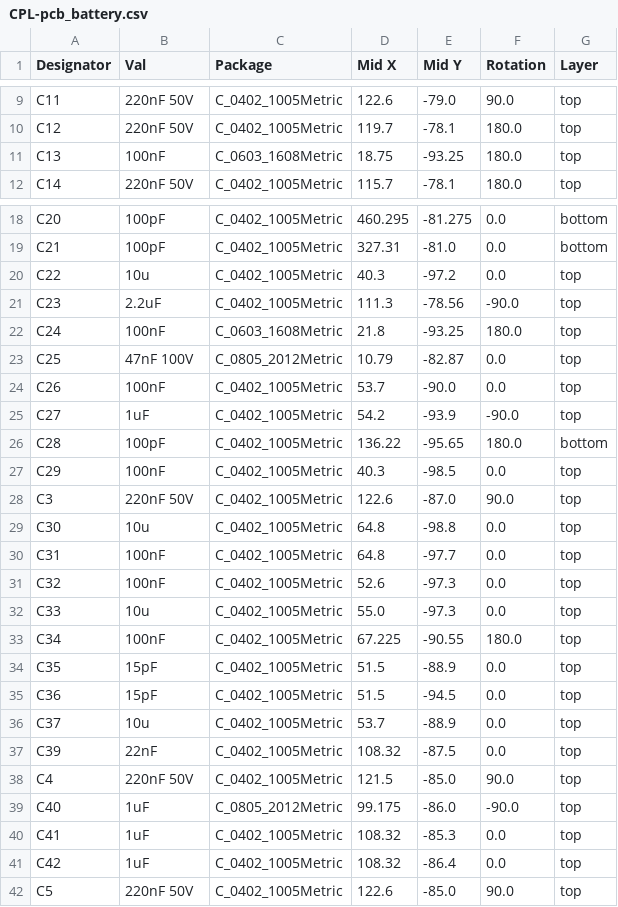
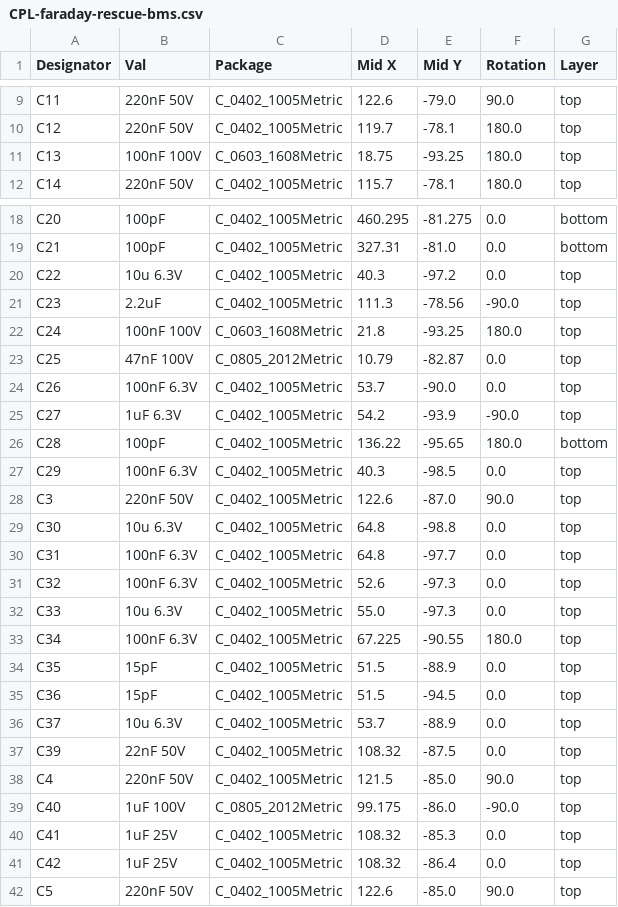
Before and after one commit to nhallsny/faraday-rescue, a CSV file: build/pcb/faraday-rescue-bms/jlcpcb/production_files/CPL-faraday-rescue-bms.csv (was build/pcb/faraday-rescue-bms/jlcpcb/production_files/CPL-pcb_battery.csv), drawn as a sheet; only a part is shown, gaps mark what is left out; the diff covers the shown part only.

```diff
--- a/build/pcb/faraday-rescue-bms/jlcpcb/production_files/CPL-pcb_battery.csv
+++ b/build/pcb/faraday-rescue-bms/jlcpcb/production_files/CPL-faraday-rescue-bms.csv
@@ -10,3 +10,3 @@ C11,220nF 50V,C_0402_1005Metric,122.6,-79.0,90.0,top
 C12,220nF 50V,C_0402_1005Metric,119.7,-78.1,180.0,top
-C13,100nF,C_0603_1608Metric,18.75,-93.25,180.0,top
+C13,100nF 100V,C_0603_1608Metric,18.75,-93.25,180.0,top
 C14,220nF 50V,C_0402_1005Metric,115.7,-78.1,180.0,top
@@ -19,24 +19,24 @@ C20,100pF,C_0402_1005Metric,460.295,-81.275,0.0,bottom
 C21,100pF,C_0402_1005Metric,327.31,-81.0,0.0,bottom
-C22,10u,C_0402_1005Metric,40.3,-97.2,0.0,top
+C22,10u 6.3V,C_0402_1005Metric,40.3,-97.2,0.0,top
 C23,2.2uF,C_0402_1005Metric,111.3,-78.56,-90.0,top
-C24,100nF,C_0603_1608Metric,21.8,-93.25,180.0,top
+C24,100nF 100V,C_0603_1608Metric,21.8,-93.25,180.0,top
 C25,47nF 100V,C_0805_2012Metric,10.79,-82.87,0.0,top
-C26,100nF,C_0402_1005Metric,53.7,-90.0,0.0,top
-C27,1uF,C_0402_1005Metric,54.2,-93.9,-90.0,top
+C26,100nF 6.3V,C_0402_1005Metric,53.7,-90.0,0.0,top
+C27,1uF 6.3V,C_0402_1005Metric,54.2,-93.9,-90.0,top
 C28,100pF,C_0402_1005Metric,136.22,-95.65,180.0,bottom
-C29,100nF,C_0402_1005Metric,40.3,-98.5,0.0,top
+C29,100nF 6.3V,C_0402_1005Metric,40.3,-98.5,0.0,top
 C3,220nF 50V,C_0402_1005Metric,122.6,-87.0,90.0,top
-C30,10u,C_0402_1005Metric,64.8,-98.8,0.0,top
-C31,100nF,C_0402_1005Metric,64.8,-97.7,0.0,top
-C32,100nF,C_0402_1005Metric,52.6,-97.3,0.0,top
-C33,10u,C_0402_1005Metric,55.0,-97.3,0.0,top
-C34,100nF,C_0402_1005Metric,67.225,-90.55,180.0,top
+C30,10u 6.3V,C_0402_1005Metric,64.8,-98.8,0.0,top
+C31,100nF 6.3V,C_0402_1005Metric,64.8,-97.7,0.0,top
+C32,100nF 6.3V,C_0402_1005Metric,52.6,-97.3,0.0,top
+C33,10u 6.3V,C_0402_1005Metric,55.0,-97.3,0.0,top
+C34,100nF 6.3V,C_0402_1005Metric,67.225,-90.55,180.0,top
 C35,15pF,C_0402_1005Metric,51.5,-88.9,0.0,top
 C36,15pF,C_0402_1005Metric,51.5,-94.5,0.0,top
-C37,10u,C_0402_1005Metric,53.7,-88.9,0.0,top
-C39,22nF,C_0402_1005Metric,108.32,-87.5,0.0,top
+C37,10u 6.3V,C_0402_1005Metric,53.7,-88.9,0.0,top
+C39,22nF 50V,C_0402_1005Metric,108.32,-87.5,0.0,top
 C4,220nF 50V,C_0402_1005Metric,121.5,-85.0,90.0,top
-C40,1uF,C_0805_2012Metric,99.175,-86.0,-90.0,top
-C41,1uF,C_0402_1005Metric,108.32,-85.3,0.0,top
-C42,1uF,C_0402_1005Metric,108.32,-86.4,0.0,top
+C40,1uF 100V,C_0805_2012Metric,99.175,-86.0,-90.0,top
+C41,1uF 25V,C_0402_1005Metric,108.32,-85.3,0.0,top
+C42,1uF 25V,C_0402_1005Metric,108.32,-86.4,0.0,top
 C5,220nF 50V,C_0402_1005Metric,122.6,-85.0,90.0,top
```
Also changed, not shown: 13 edited cells elsewhere in this file, 43 other files.
